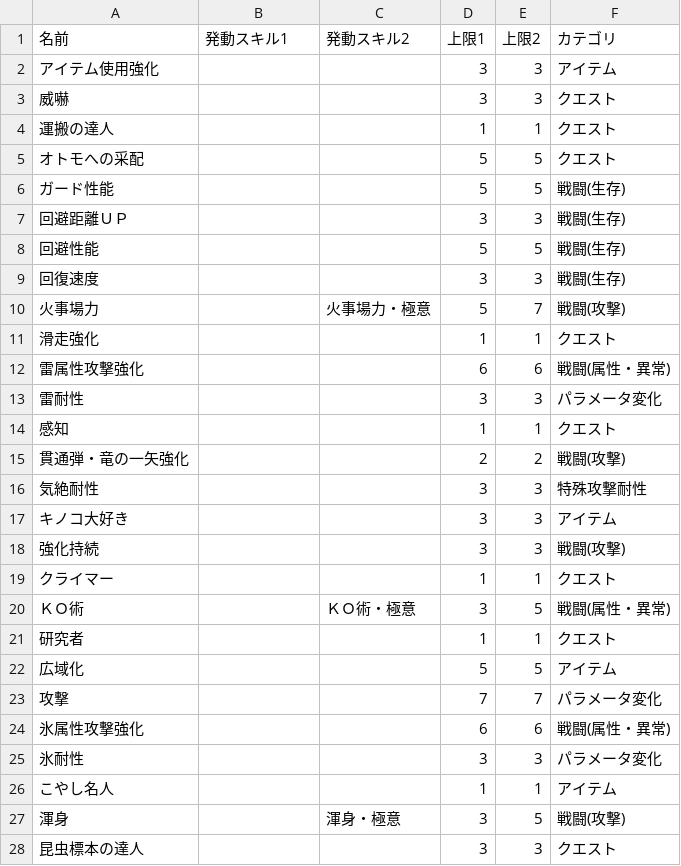
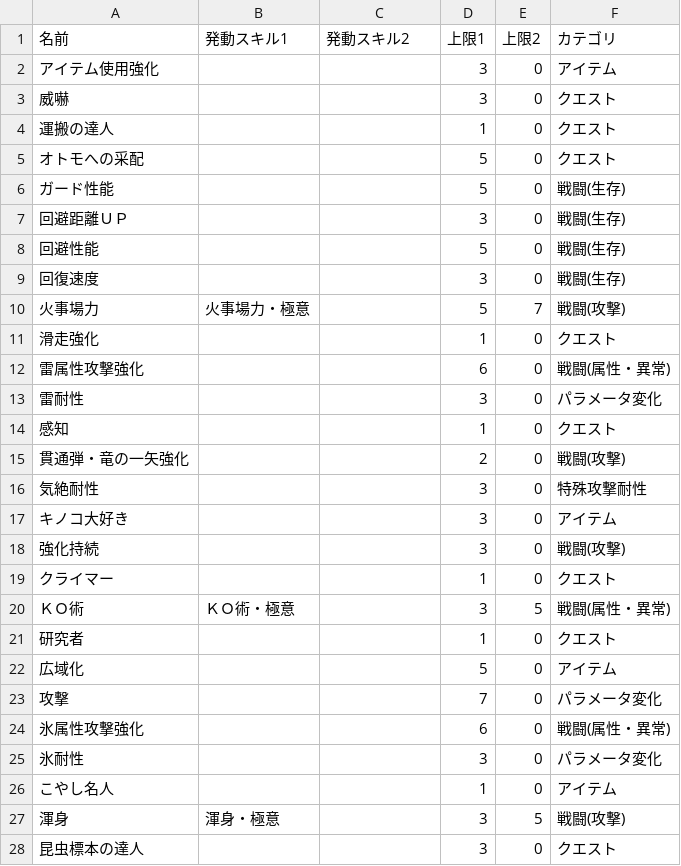
Before and after one commit to MethylRed/MHSS, a CSV file: MHSS/Models/Data/CSV/MHWs_SKILL.csv, drawn as a sheet; only a part is shown; the diff covers the shown part only.

```diff
--- a/MHSS/Models/Data/CSV/MHWs_SKILL.csv
+++ b/MHSS/Models/Data/CSV/MHWs_SKILL.csv
@@ -1,28 +1,28 @@
 名前,発動スキル1,発動スキル2,上限1,上限2,カテゴリ
-アイテム使用強化,,,3,3,アイテム
-威嚇,,,3,3,クエスト
-運搬の達人,,,1,1,クエスト
-オトモへの采配,,,5,5,クエスト
-ガード性能,,,5,5,戦闘(生存)
-回避距離ＵＰ,,,3,3,戦闘(生存)
-回避性能,,,5,5,戦闘(生存)
-回復速度,,,3,3,戦闘(生存)
-火事場力,,火事場力・極意,5,7,戦闘(攻撃)
-滑走強化,,,1,1,クエスト
-雷属性攻撃強化,,,6,6,戦闘(属性・異常)
-雷耐性,,,3,3,パラメータ変化
-感知,,,1,1,クエスト
-貫通弾・竜の一矢強化,,,2,2,戦闘(攻撃)
-気絶耐性,,,3,3,特殊攻撃耐性
-キノコ大好き,,,3,3,アイテム
-強化持続,,,3,3,戦闘(攻撃)
-クライマー,,,1,1,クエスト
-ＫＯ術,,ＫＯ術・極意,3,5,戦闘(属性・異常)
-研究者,,,1,1,クエスト
-広域化,,,5,5,アイテム
-攻撃,,,7,7,パラメータ変化
-氷属性攻撃強化,,,6,6,戦闘(属性・異常)
-氷耐性,,,3,3,パラメータ変化
-こやし名人,,,1,1,アイテム
-渾身,,渾身・極意,3,5,戦闘(攻撃)
-昆虫標本の達人,,,3,3,クエスト
+アイテム使用強化,,,3,0,アイテム
+威嚇,,,3,0,クエスト
+運搬の達人,,,1,0,クエスト
+オトモへの采配,,,5,0,クエスト
+ガード性能,,,5,0,戦闘(生存)
+回避距離ＵＰ,,,3,0,戦闘(生存)
+回避性能,,,5,0,戦闘(生存)
+回復速度,,,3,0,戦闘(生存)
+火事場力,火事場力・極意,,5,7,戦闘(攻撃)
+滑走強化,,,1,0,クエスト
+雷属性攻撃強化,,,6,0,戦闘(属性・異常)
+雷耐性,,,3,0,パラメータ変化
+感知,,,1,0,クエスト
+貫通弾・竜の一矢強化,,,2,0,戦闘(攻撃)
+気絶耐性,,,3,0,特殊攻撃耐性
+キノコ大好き,,,3,0,アイテム
+強化持続,,,3,0,戦闘(攻撃)
+クライマー,,,1,0,クエスト
+ＫＯ術,ＫＯ術・極意,,3,5,戦闘(属性・異常)
+研究者,,,1,0,クエスト
+広域化,,,5,0,アイテム
+攻撃,,,7,0,パラメータ変化
+氷属性攻撃強化,,,6,0,戦闘(属性・異常)
+氷耐性,,,3,0,パラメータ変化
+こやし名人,,,1,0,アイテム
+渾身,渾身・極意,,3,5,戦闘(攻撃)
+昆虫標本の達人,,,3,0,クエスト
```
Also changed, not shown: 153 edited cells elsewhere in this file, 13 other files.
